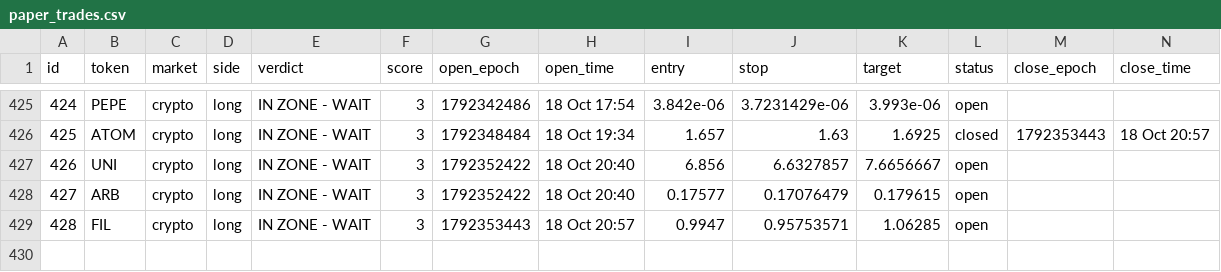
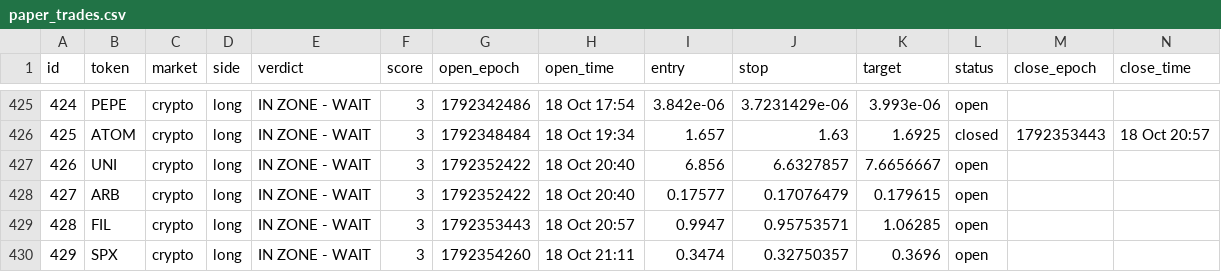
Before and after one commit to 4MonkeyAlertZone/Scanner, a CSV file: paper_trades.csv, drawn as a sheet; only a part is shown, gaps mark what is left out; rows hold the shown columns only; the diff names each change by its address in the sheet, - before the commit and + after, or states it on an @@ line.

```diff
--- a/paper_trades.csv
+++ b/paper_trades.csv
+row 430: 429 | SPX | crypto | long | IN ZONE - WAIT | 3 | 1792354260 | 18 Oct 21:11 | 0.3474 | 0.32750357 | 0.3696 | open
```
Also changed, not shown: signals.csv.
